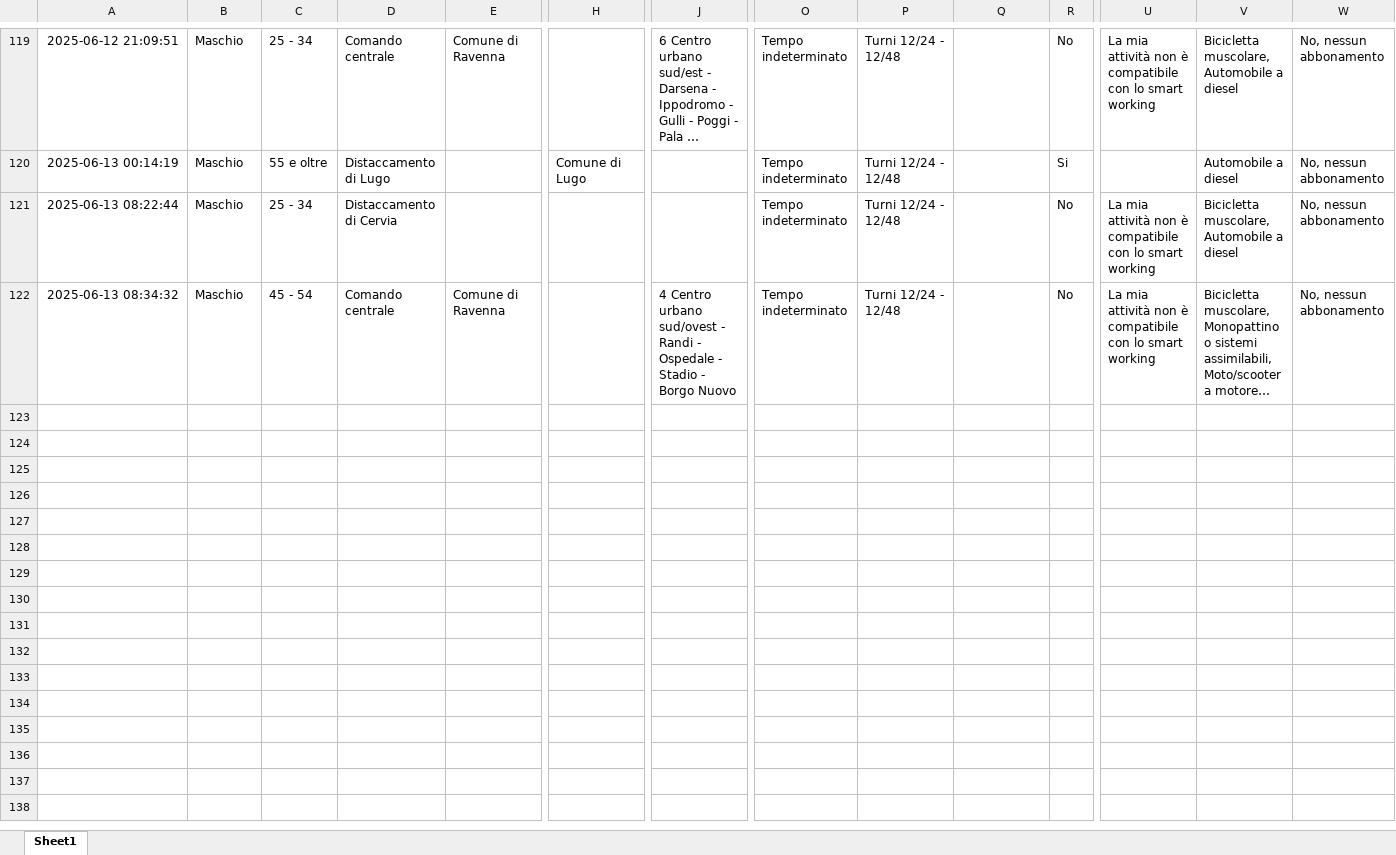
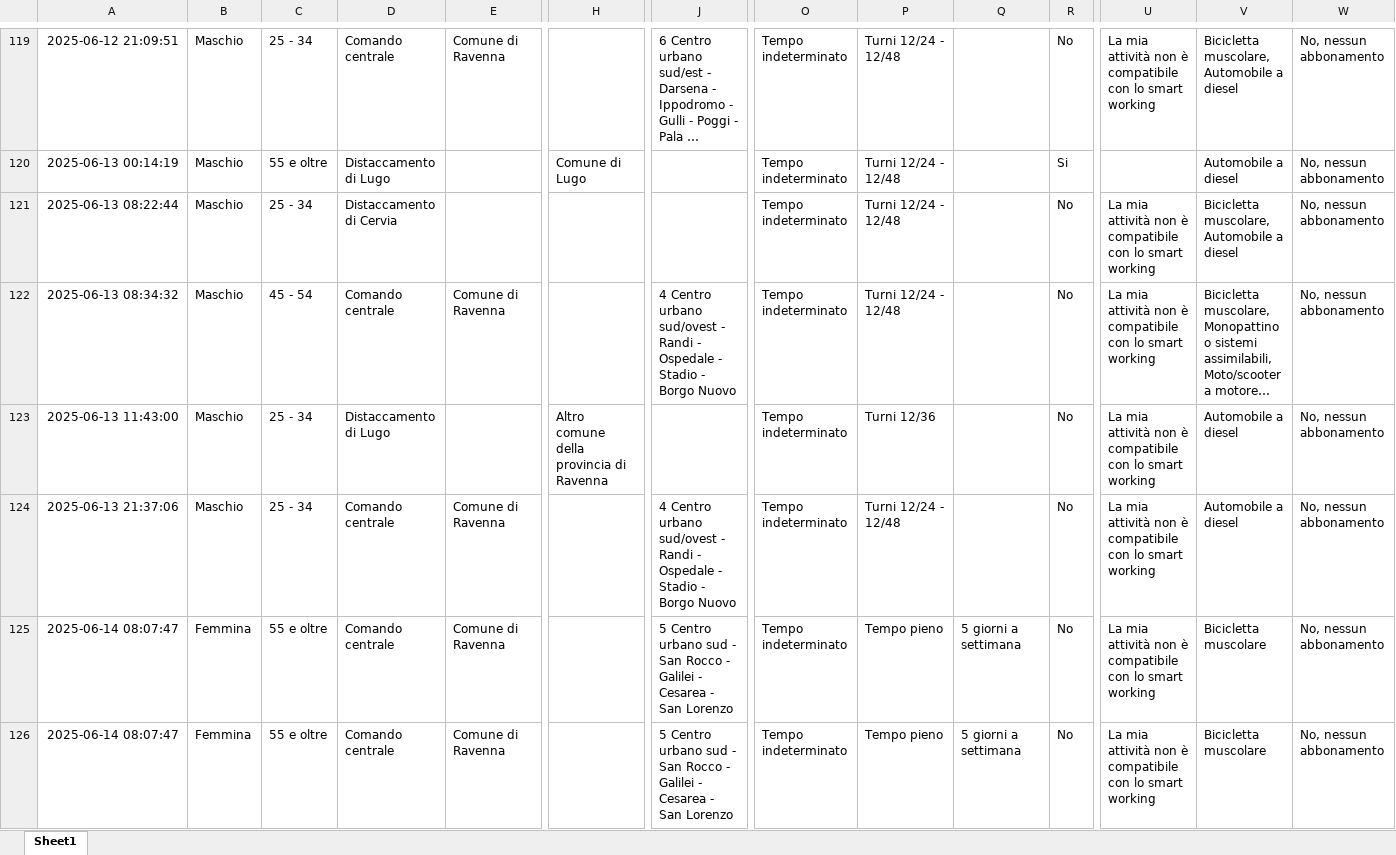
Before and after one commit to Dr-Marshmallow/Bike2Work, an Excel workbook: Data source/Risposte_unificate.xlsx, sheet Sheet1, drawn as a sheet; only a part is shown, gaps mark what is left out; long unchanged cells end in …; values as stored, in another font and other column widths than the file's, no borders; rows hold the shown columns only; the diff covers the shown part only; the diff names each change by its address in the sheet, - before the commit and + after, or states it on an @@ line.

```diff
--- a/Data source/Risposte_unificate.xlsx (sheet Sheet1)
+++ b/Data source/Risposte_unificate.xlsx (sheet Sheet1)
+row 123: 2025-06-13 11:43:00 | Maschio | 25 - 34 | Distaccamento di Lugo |  | Altro comune della provincia di Ravenna |  | Tempo indeterminato | Turni 12/36 |  | No | La mia attività non è compatibile con lo smart working | Automobile a diesel | No, nessun abbonamento
+row 124: 2025-06-13 21:37:06 | Maschio | 25 - 34 | Comando centrale | Comune di Ravenna |  | 4 Centro urbano sud/ovest - Randi - Ospedale - Stadio - Borgo Nuovo | Tempo indeterminato | Turni 12/24 - 12/48 |  | No | La mia attività non è compatibile con lo smart working | Automobile a diesel | No, nessun abbonamento
+row 125: 2025-06-14 08:07:47 | Femmina | 55 e oltre | Comando centrale | Comune di Ravenna |  | 5 Centro urbano sud - San Rocco - Galilei - Cesarea - San Lorenzo | Tempo indeterminato | Tempo pieno | 5 giorni a settimana | No | La mia attività non è compatibile con lo smart working | Bicicletta muscolare | No, nessun abbonamento
+row 126: 2025-06-14 08:07:47 | Femmina | 55 e oltre | Comando centrale | Comune di Ravenna |  | 5 Centro urbano sud - San Rocco - Galilei - Cesarea - San Lorenzo | Tempo indeterminato | Tempo pieno | 5 giorni a settimana | No | La mia attività non è compatibile con lo smart working | Bicicletta muscolare | No, nessun abbonamento
```
Also changed, not shown: 4 added rows elsewhere in this sheet, Data source/Risposte_RAW.xlsx, 3 other files.
